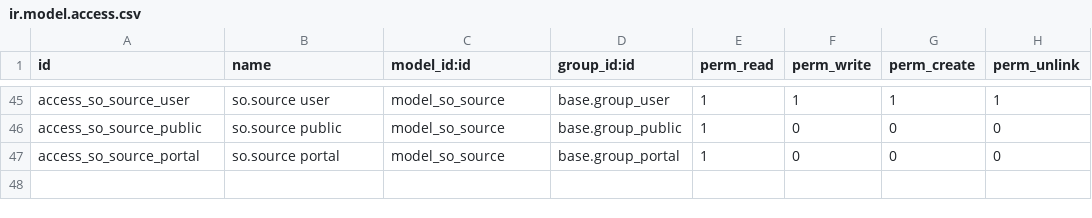
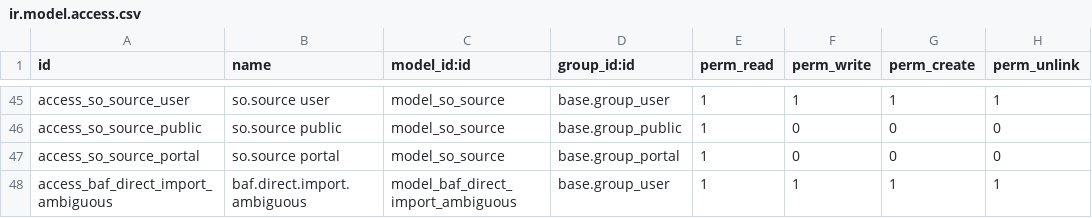
Before and after one commit to AhmedEmary/BAF-parts, a CSV file: general_system_custom/security/ir.model.access.csv, drawn as a sheet; only a part is shown, gaps mark what is left out.

Commit message:
[IMP] general_system_custom: direct import stashes ambiguous SKUs for manual brand choice
The direct price import now supports two things it lost in #55:

1. Optional BRAND column in the file. When a row's SKU exists under
   several brands in the catalogue and the file supplies a brand that
   uniquely picks one of them, the row imports automatically.

2. Manual resolution of leftover duplicates. When the file has no brand
   column, or the brand value doesn't disambiguate, the row is stashed
   on the vendor in a new baf.direct.import.ambiguous record with the
   list of candidate products. Staff open the Vendor Pricing tab, pick a
   brand per row from the candidates, and click "Import Resolved" to
   insert them into product_supplierinfo.

A new import wipes the previous stash so the vendor form always shows
rows from the current file only. The download template regains the
'brand' column since it is now used for disambiguation.

Tests pin the auto-resolve path (brand column resolves uniquely),
the stash path (no brand column, ambiguous row awaits review), the
resolve action (imports only rows with a brand picked, warns when
none is picked), and the wipe-on-reimport invariant.

Notification message updated: 'X row(s) awaiting brand choice' now
tells the user to visit the Vendor Pricing tab, replacing the old
'skipped' wording that gave no next step.

```diff
--- a/general_system_custom/security/ir.model.access.csv
+++ b/general_system_custom/security/ir.model.access.csv
@@ -47 +47,2 @@ access_so_source_public,so.source public,model_so_source,base.group_public,1,0,0
 access_so_source_portal,so.source portal,model_so_source,base.group_portal,1,0,0,0
+access_baf_direct_import_ambiguous,baf.direct.import.ambiguous,model_baf_direct_import_ambiguous,base.group_user,1,1,1,1
```
Also changed, not shown: 8 other files.
